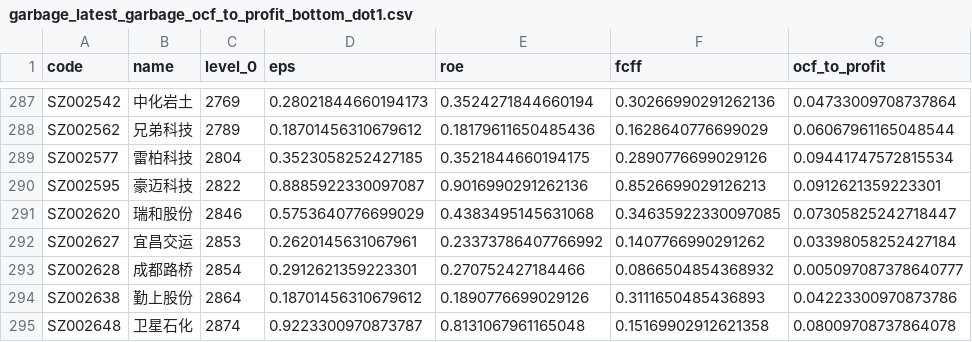
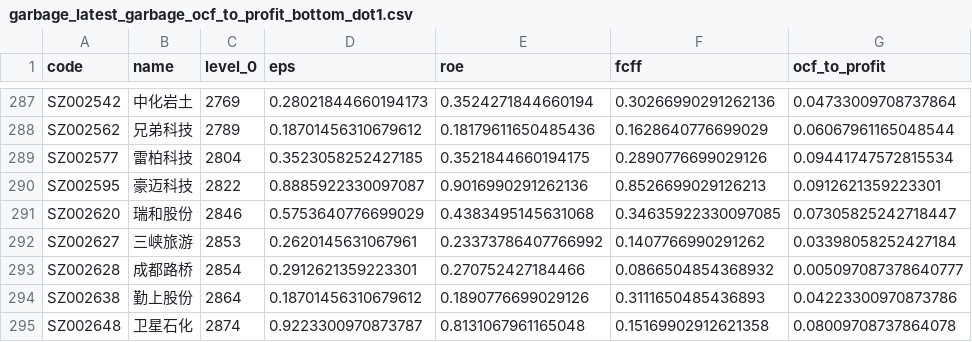
Before and after one commit to li-yong/result, a CSV file: garbage_latest_garbage_ocf_to_profit_bottom_dot1.csv, drawn as a sheet; only a part is shown, gaps mark what is left out; the diff names each change by its address in the sheet, - before the commit and + after, or states it on an @@ line.

```diff
--- a/garbage_latest_garbage_ocf_to_profit_bottom_dot1.csv
+++ b/garbage_latest_garbage_ocf_to_profit_bottom_dot1.csv
-B292 (name): 宜昌交运
+B292 (name): 三峡旅游
```
Also changed, not shown: garbage_latest_ST_stock.csv, garbage_latest_debit_great_than_assets.csv, 8 other files.
